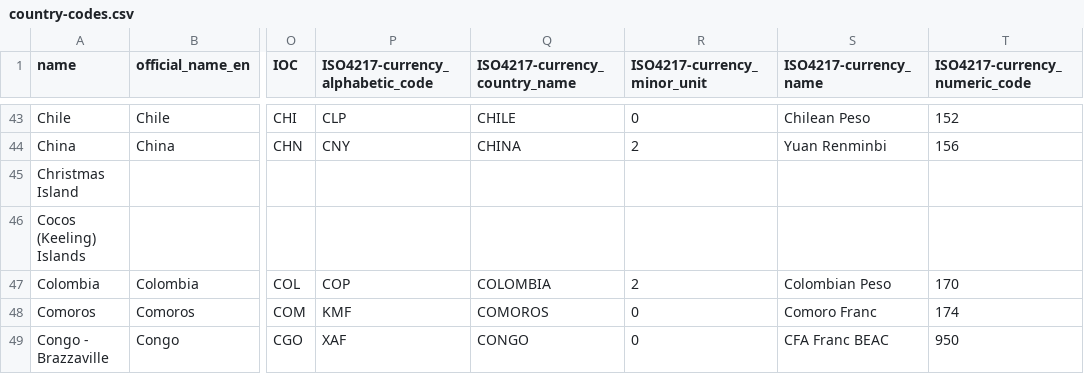
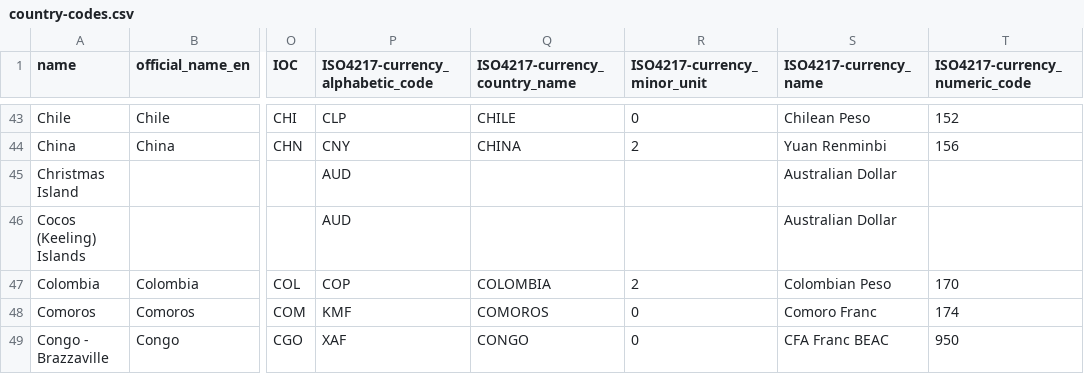
Before and after one commit to polarvolcano/PlugLife, a CSV file: PlugLife/country-codes.csv, drawn as a sheet; only a part is shown, gaps mark what is left out; the diff covers the shown part only; the diff names each change by its address in the sheet, - before the commit and + after, or states it on an @@ line.

```diff
--- a/PlugLife/country-codes.csv
+++ b/PlugLife/country-codes.csv
-P45:P46 (ISO4217-currency_alphabetic_code): (empty)
+P45:P46 (ISO4217-currency_alphabetic_code): AUD
-S45:S46 (ISO4217-currency_name): (empty)
+S45:S46 (ISO4217-currency_name): Australian Dollar
```
Also changed, not shown: 1 removed row and 10 edited cells elsewhere in this file, 13 other files.
